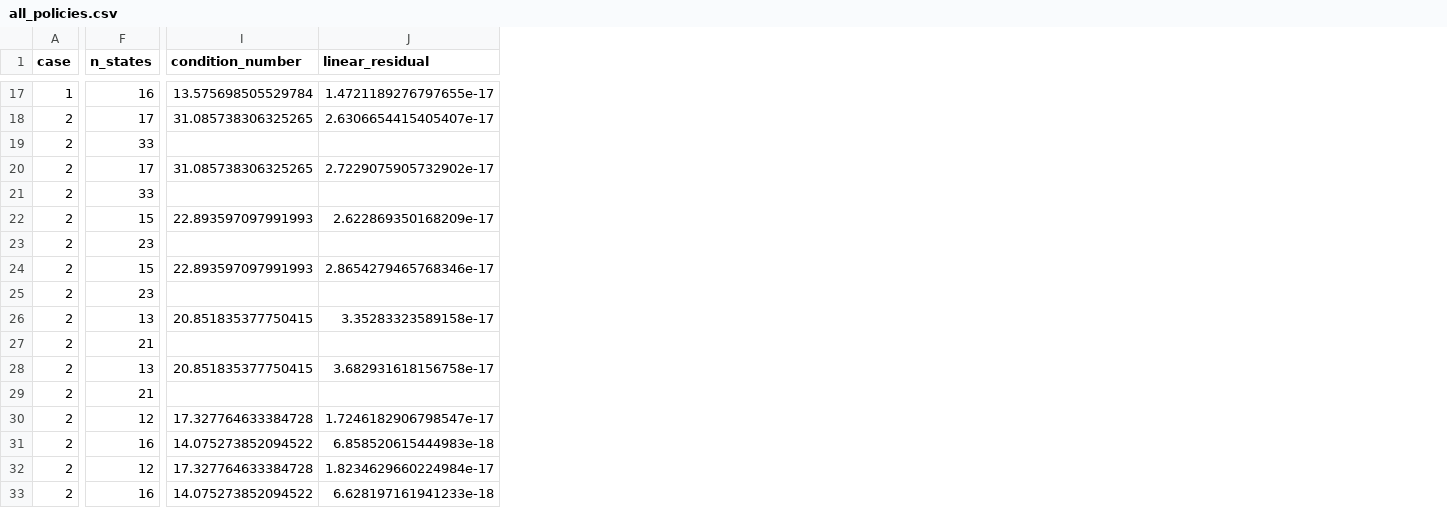
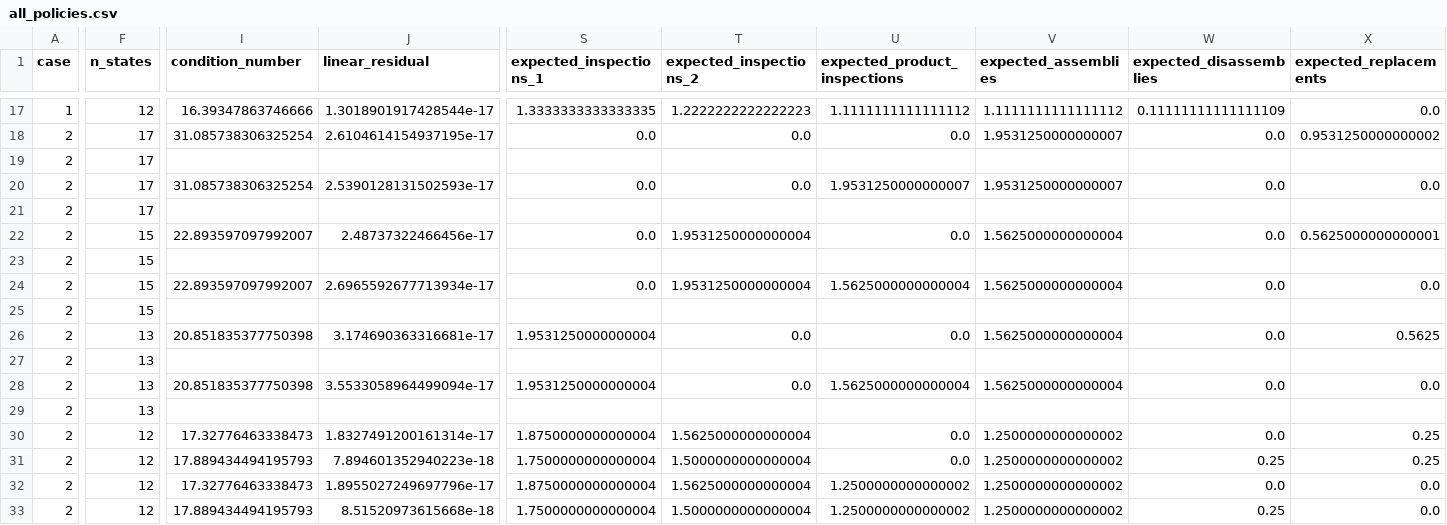
Before and after one commit to JunQianNuo/2024-Simulation, a CSV file: B题/代码/results/q2/all_policies.csv, drawn as a sheet; only a part is shown, gaps mark what is left out; the diff covers the shown part only; the diff names each change by its address in the sheet, - before the commit and + after, or states it on an @@ line.

```diff
--- a/B题/代码/results/q2/all_policies.csv
+++ b/B题/代码/results/q2/all_policies.csv
+column S (expected_inspections_1), rows 17-33: 1.3333333333333335 | 0.0 |  | 0.0 |  | 0.0 |  | 0.0 |  | 1.9531250000000004 |  | 1.9531250000000004 |  | 1.8750000000000004 | 1.7500000000000004 | 1.8750000000000004 | 1.7500000000000004
+column T (expected_inspections_2), rows 17-33: 1.2222222222222223 | 0.0 |  | 0.0 |  | 1.9531250000000004 |  | 1.9531250000000004 |  | 0.0 |  | 0.0 |  | 1.5625000000000004 | 1.5000000000000004 | 1.5625000000000004 | 1.5000000000000004
+column U (expected_product_inspections), rows 17-33: 1.1111111111111112 | 0.0 |  | 1.9531250000000007 |  | 0.0 |  | 1.5625000000000004 |  | 0.0 |  | 1.5625000000000004 |  | 0.0 | 0.0 | 1.2500000000000002 | 1.2500000000000002
+column V (expected_assemblies), rows 17-33: 1.1111111111111112 | 1.9531250000000007 |  | 1.9531250000000007 |  | 1.5625000000000004 |  | 1.5625000000000004 |  | 1.5625000000000004 |  | 1.5625000000000004 |  | 1.2500000000000002 | 1.2500000000000002 | 1.2500000000000002 | 1.2500000000000002
+column W (expected_disassemblies), rows 17-33: 0.11111111111111109 | 0.0 |  | 0.0 |  | 0.0 |  | 0.0 |  | 0.0 |  | 0.0 |  | 0.0 | 0.25 | 0.0 | 0.25
+column X (expected_replacements), rows 17-33: 0.0 | 0.9531250000000002 |  | 0.0 |  | 0.5625000000000001 |  | 0.0 |  | 0.5625 |  | 0.0 |  | 0.25 | 0.25 | 0.0 | 0.0
-F17 (n_states): 16
+F17 (n_states): 12
-I17 (condition_number): 13.575698505529784
+I17 (condition_number): 16.39347863746666
-J17 (linear_residual): 1.4721189276797655e-17
+J17 (linear_residual): 1.3018901917428544e-17
-I18 (condition_number): 31.085738306325265
+I18 (condition_number): 31.085738306325254
-J18 (linear_residual): 2.6306654415405407e-17
+J18 (linear_residual): 2.6104614154937195e-17
-F19 (n_states): 33
+F19 (n_states): 17
-I20 (condition_number): 31.085738306325265
+I20 (condition_number): 31.085738306325254
-J20 (linear_residual): 2.7229075905732902e-17
+J20 (linear_residual): 2.5390128131502593e-17
-F21 (n_states): 33
+F21 (n_states): 17
-I22 (condition_number): 22.893597097991993
+I22 (condition_number): 22.893597097992007
-J22 (linear_residual): 2.622869350168209e-17
+J22 (linear_residual): 2.48737322466456e-17
-F23 (n_states): 23
+F23 (n_states): 15
-I24 (condition_number): 22.893597097991993
+I24 (condition_number): 22.893597097992007
-J24 (linear_residual): 2.8654279465768346e-17
+J24 (linear_residual): 2.6965592677713934e-17
-F25 (n_states): 23
+F25 (n_states): 15
-I26 (condition_number): 20.851835377750415
+I26 (condition_number): 20.851835377750398
-J26 (linear_residual): 3.35283323589158e-17
+J26 (linear_residual): 3.174690363316681e-17
-F27 (n_states): 21
+F27 (n_states): 13
-I28 (condition_number): 20.851835377750415
+I28 (condition_number): 20.851835377750398
-J28 (linear_residual): 3.682931618156758e-17
+J28 (linear_residual): 3.5533058964499094e-17
-F29 (n_states): 21
+F29 (n_states): 13
-I30 (condition_number): 17.327764633384728
+I30 (condition_number): 17.32776463338473
-J30 (linear_residual): 1.7246182906798547e-17
+J30 (linear_residual): 1.8327491200161314e-17
-F31 (n_states): 16
+F31 (n_states): 12
-I31 (condition_number): 14.075273852094522
+I31 (condition_number): 17.889434494195793
-J31 (linear_residual): 6.858520615444983e-18
+J31 (linear_residual): 7.894601352940223e-18
-I32 (condition_number): 17.327764633384728
+I32 (condition_number): 17.32776463338473
-J32 (linear_residual): 1.8234629660224984e-17
+J32 (linear_residual): 1.8955027249697796e-17
-F33 (n_states): 16
+F33 (n_states): 12
-I33 (condition_number): 14.075273852094522
+I33 (condition_number): 17.889434494195793
-J33 (linear_residual): 6.628197161941233e-18
+J33 (linear_residual): 8.51520973615668e-18
```
Also changed, not shown: 2 added columns and 135 edited cells elsewhere in this file, B题/代码/results/q2/best_policies.csv, 3 other files.
